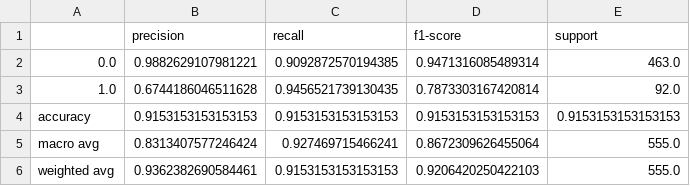
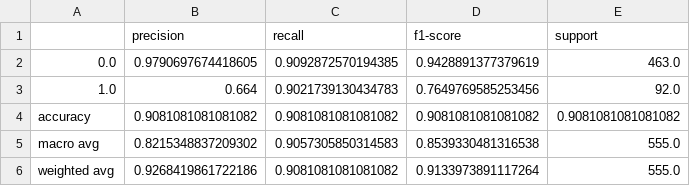
Before and after one commit to kwspringkle/teen-social-media-stress-analysis, a CSV file: results/metrics/dl_best_classification_report.csv, drawn as a sheet.

```diff
--- a/results/metrics/dl_best_classification_report.csv
+++ b/results/metrics/dl_best_classification_report.csv
@@ -1,6 +1,6 @@
 ,precision,recall,f1-score,support
-0.0,0.9882629107981221,0.9092872570194385,0.9471316085489314,463.0
-1.0,0.6744186046511628,0.9456521739130435,0.7873303167420814,92.0
-accuracy,0.9153153153153153,0.9153153153153153,0.9153153153153153,0.9153153153153153
-macro avg,0.8313407577246424,0.927469715466241,0.8672309626455064,555.0
-weighted avg,0.9362382690584461,0.9153153153153153,0.9206420250422103,555.0
+0.0,0.9790697674418605,0.9092872570194385,0.9428891377379619,463.0
+1.0,0.664,0.9021739130434783,0.7649769585253456,92.0
+accuracy,0.9081081081081082,0.9081081081081082,0.9081081081081082,0.9081081081081082
+macro avg,0.8215348837209302,0.9057305850314583,0.8539330481316538,555.0
+weighted avg,0.9268419861722186,0.9081081081081082,0.9133973891117264,555.0
```
Also changed, not shown: models/dl/exported_top_dl_models.csv, results/clustering/cluster_profiles.csv, 57 other files.
